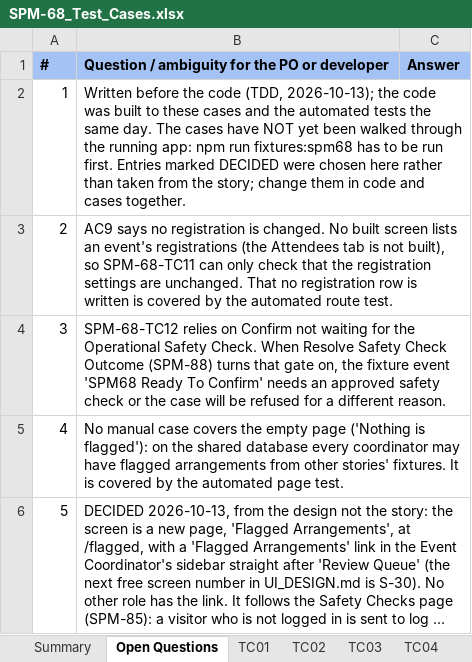
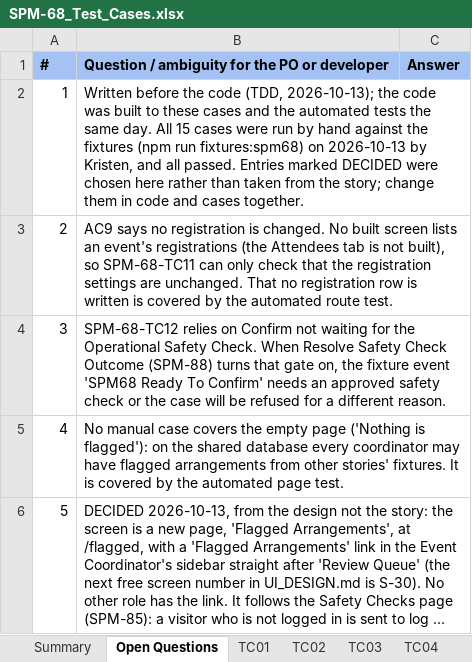
Before and after one commit to kchoongg/IS212, an Excel workbook: docs/test-cases/SPM-68_Test_Cases.xlsx, sheet Open Questions, drawn as a sheet; only a part is shown; long unchanged cells end in …; values as stored, in another font and other column widths than the file's, no borders; the diff names each change by its address in the sheet, - before the commit and + after, or states it on an @@ line.

```diff
--- a/docs/test-cases/SPM-68_Test_Cases.xlsx (sheet Open Questions)
+++ b/docs/test-cases/SPM-68_Test_Cases.xlsx (sheet Open Questions)
-B2: …same day. The cases have NOT yet been walked through the running app: npm run fixtures:spm68 has to be run first. Entries marked…
+B2: …same day. All 15 cases were run by hand against the fixtures (npm run fixtures:spm68) on 2026-10-13 by Kristen, and all passed. Entries marked…
```
Also changed, not shown: 2 other files.
